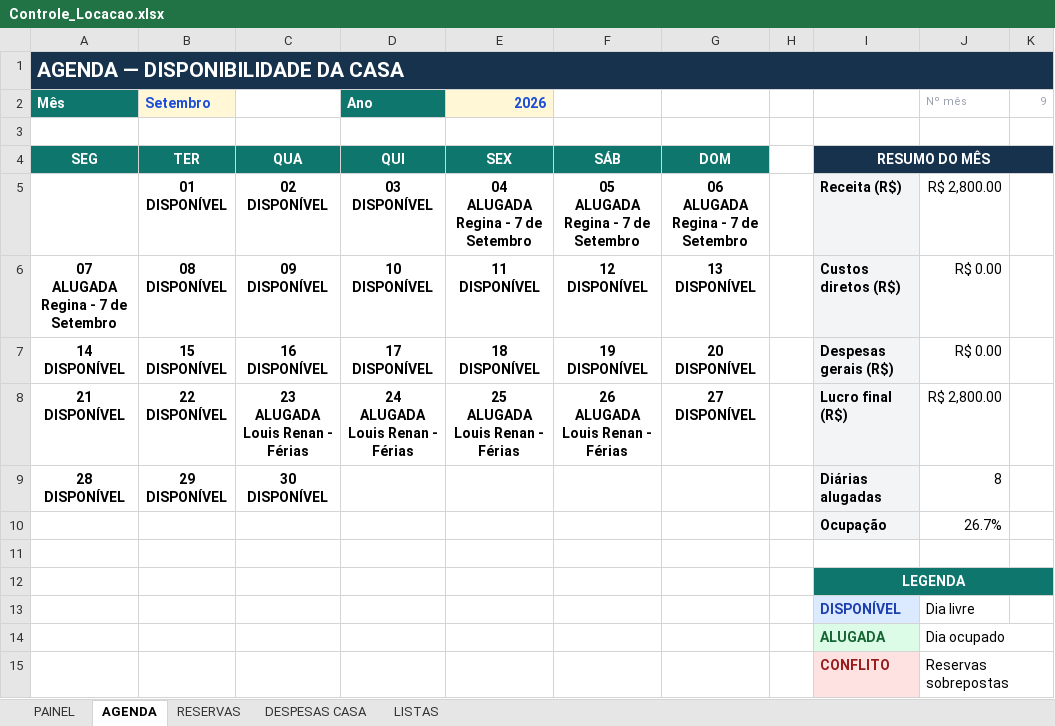
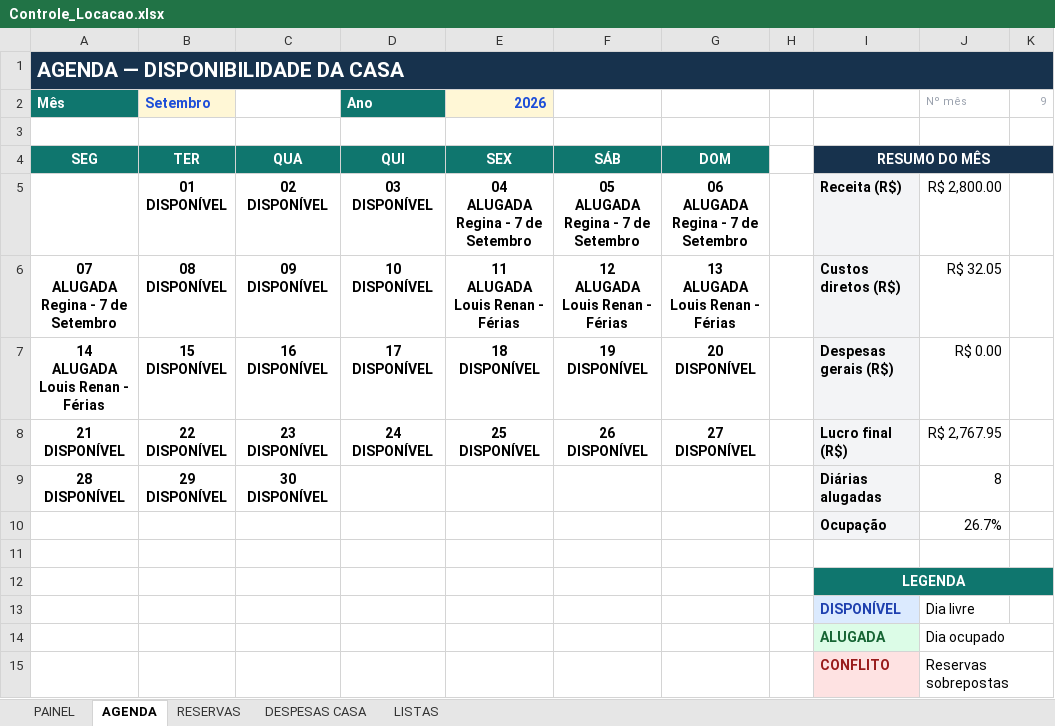
Before and after one commit to NevesPNG68/CONTROLE-LOCA-O, an Excel workbook: Controle_Locacao.xlsx, sheet AGENDA, drawn as a sheet; values as stored, in another font and other column widths than the file's, no borders; conditional formats not drawn; ↵ is a line break in a cell; the diff names each change by its address in the sheet, - before the commit and + after, or states it on an @@ line.

```diff
--- a/Controle_Locacao.xlsx (sheet AGENDA)
+++ b/Controle_Locacao.xlsx (sheet AGENDA)
-E6: 11 ↵ DISPONÍVEL
+E6: 11 ↵ ALUGADA ↵ Louis Renan - Férias
-F6: 12 ↵ DISPONÍVEL
+F6: 12 ↵ ALUGADA ↵ Louis Renan - Férias
-G6: 13 ↵ DISPONÍVEL
+G6: 13 ↵ ALUGADA ↵ Louis Renan - Férias
-J6: R$ 0.00
+J6: R$ 32.05
-A7: 14 ↵ DISPONÍVEL
+A7: 14 ↵ ALUGADA ↵ Louis Renan - Férias
-C8: 23 ↵ ALUGADA ↵ Louis Renan - Férias
+C8: 23 ↵ DISPONÍVEL
-D8: 24 ↵ ALUGADA ↵ Louis Renan - Férias
+D8: 24 ↵ DISPONÍVEL
-E8: 25 ↵ ALUGADA ↵ Louis Renan - Férias
+E8: 25 ↵ DISPONÍVEL
-F8: 26 ↵ ALUGADA ↵ Louis Renan - Férias
+F8: 26 ↵ DISPONÍVEL
-J8: R$ 2,800.00
+J8: R$ 2,767.95
```
Also changed, not shown: sheet PAINEL, sheet RESERVAS, sheet LISTAS, sheet DESPESAS CASA, formulas that keep their value, 1 other file.
